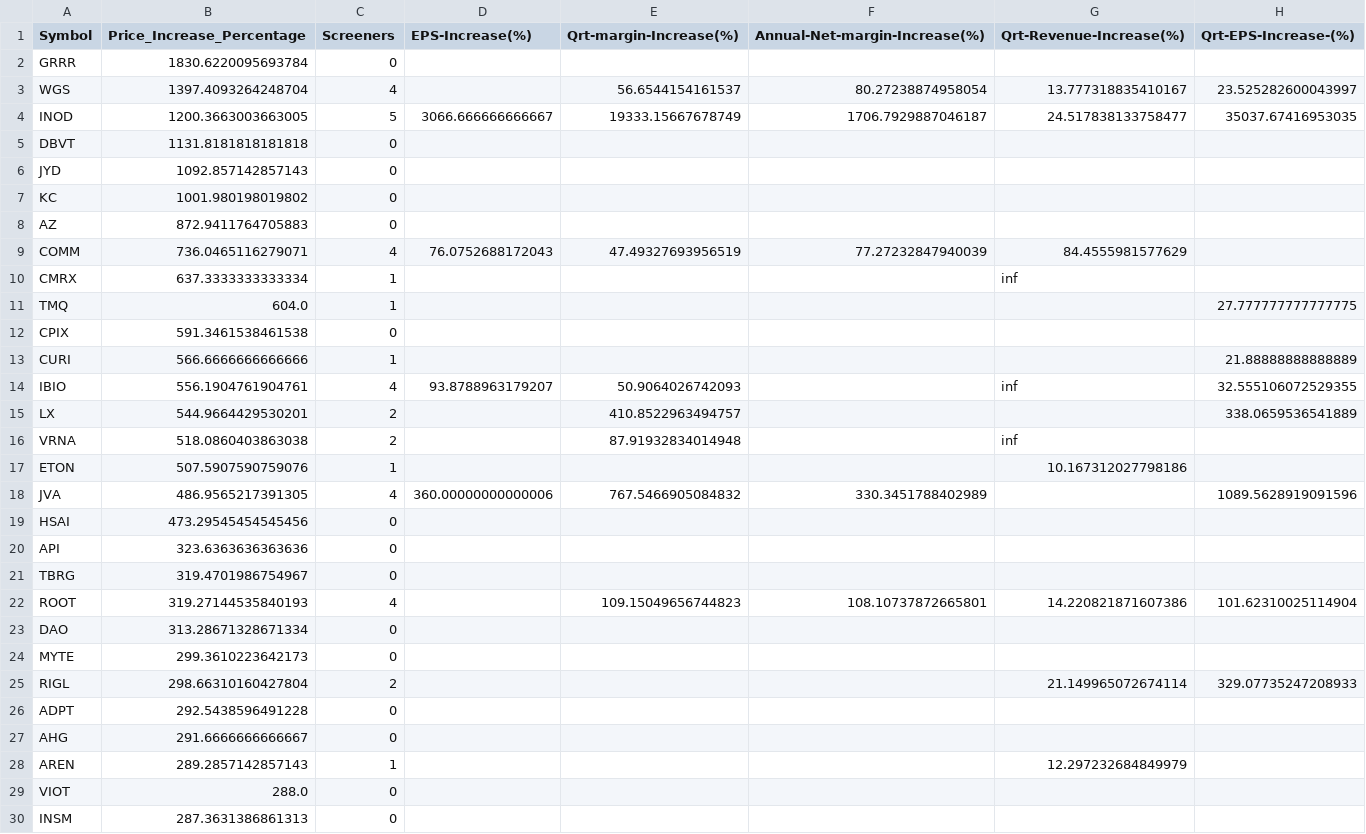
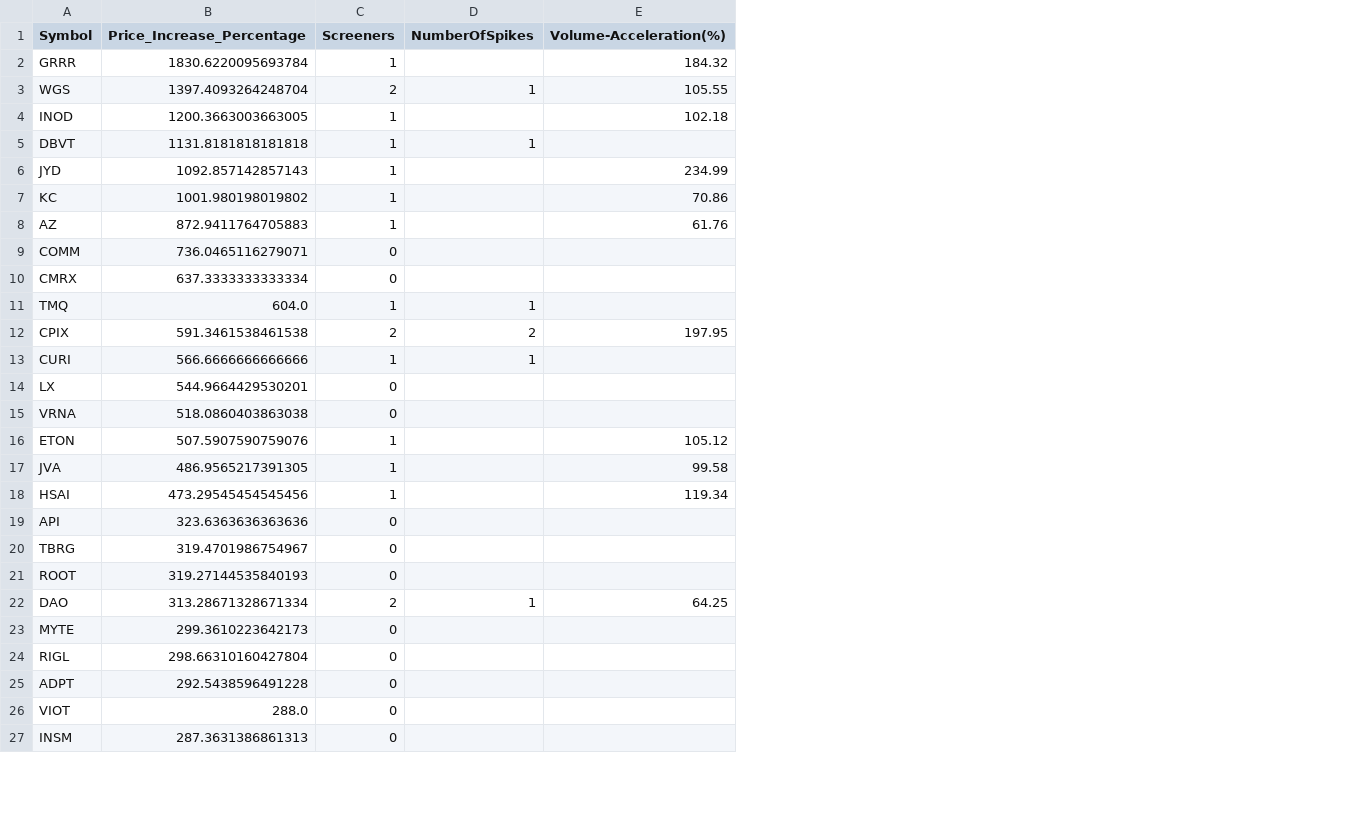
Before and after one commit to Mihaii2/Trader_Companion, a CSV file: flask_microservice_stocks_filterer/stocks_filtering_application/minervini_4mo/stocks_ranking_by_price.csv, drawn as a sheet; only a part is shown; removed rows and columns are numbered as before the commit, all else as after; the diff covers the shown part only; the diff names each change by its address in the sheet, - before the commit and + after, or states it on an @@ line.

```diff
--- a/flask_microservice_stocks_filterer/stocks_filtering_application/minervini_4mo/stocks_ranking_by_price.csv
+++ b/flask_microservice_stocks_filterer/stocks_filtering_application/minervini_4mo/stocks_ranking_by_price.csv
-column D (EPS-Increase(%)), rows 4-9: 3066.666666666667 |  |  |  |  | 76.0752688172043; row 18: 360.00000000000006
-column E (Qrt-margin-Increase(%)), rows 3-9: 56.6544154161537 | 19333.15667678749 |  |  |  |  | 47.49327693956519; rows 15-22: 410.8522963494757 | 87.91932834014948 |  | 767.5466905084832 |  |  |  | 109.15049656744823
-column F (Annual-Net-margin-Increase(%)), rows 3-9: 80.27238874958054 | 1706.7929887046187 |  |  |  |  | 77.27232847940039; rows 18-22: 330.3451788402989 |  |  |  | 108.10737872665801
-column G (Qrt-Revenue-Increase(%)), rows 3-10: 13.777318835410167 | 24.517838133758477 |  |  |  |  | 84.4555981577629 | inf; rows 16-25: inf | 10.167312027798186 |  |  |  |  | 14.220821871607386 |  |  | 21.149965072674114
-column H (Qrt-EPS-Increase-(%)), rows 3-13: 23.525282600043997 | 35037.67416953035 |  |  |  |  |  |  | 27.777777777777775 |  | 21.88888888888889; rows 15-25: 338.0659536541889 |  |  | 1089.5628919091596 |  |  |  | 101.62310025114904 |  |  | 329.07735247208933
+column D (NumberOfSpikes), rows 3-22: 1 |  | 1 |  |  |  |  |  | 1 | 2 | 1 |  |  |  |  |  |  |  |  | 1
+column E (Volume-Acceleration(%)), rows 2-22: 184.32 | 105.55 | 102.18 |  | 234.99 | 70.86 | 61.76 |  |  |  | 197.95 |  |  |  | 105.12 | 99.58 | 119.34 |  |  |  | 64.25
-C2 (Screeners): 0
+C2 (Screeners): 1
-C3 (Screeners): 4
+C3 (Screeners): 2
-C4 (Screeners): 5
+C4 (Screeners): 1
-C5:C8 (Screeners): 0
+C5:C8 (Screeners): 1
-C9 (Screeners): 4
+C9 (Screeners): 0
-C10 (Screeners): 1
+C10 (Screeners): 0
-C12 (Screeners): 0
+C12 (Screeners): 2
-row 14: IBIO | 556.1904761904761 | 4 | 93.8788963179207 | 50.9064026742093 |  | inf | 32.555106072529355
-C14:C15 (Screeners): 2
+C14:C15 (Screeners): 0
-C17 (Screeners): 4
+C17 (Screeners): 1
-C18 (Screeners): 0
+C18 (Screeners): 1
-C21 (Screeners): 4
+C21 (Screeners): 0
-C22 (Screeners): 0
+C22 (Screeners): 2
-C24 (Screeners): 2
+C24 (Screeners): 0
-row 27: AHG | 291.6666666666667 | 0
-row 28: AREN | 289.2857142857143 | 1 |  |  |  | 12.297232684849979
```
Also changed, not shown: 7 removed rows and 14 edited cells elsewhere in this file, flask_microservice_stocks_filterer/stocks_filtering_application/minervini_1mo/stocks_ranking_by_price.csv, flask_microservice_stocks_filterer/stocks_filtering_application/minervini_1mo/stocks_ranking_by_screeners.csv, 44 other files.
